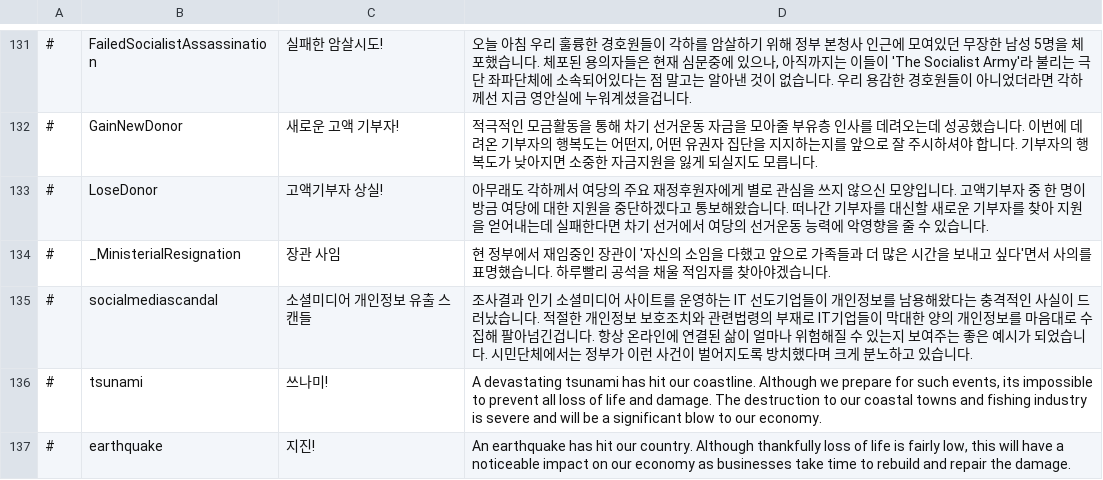
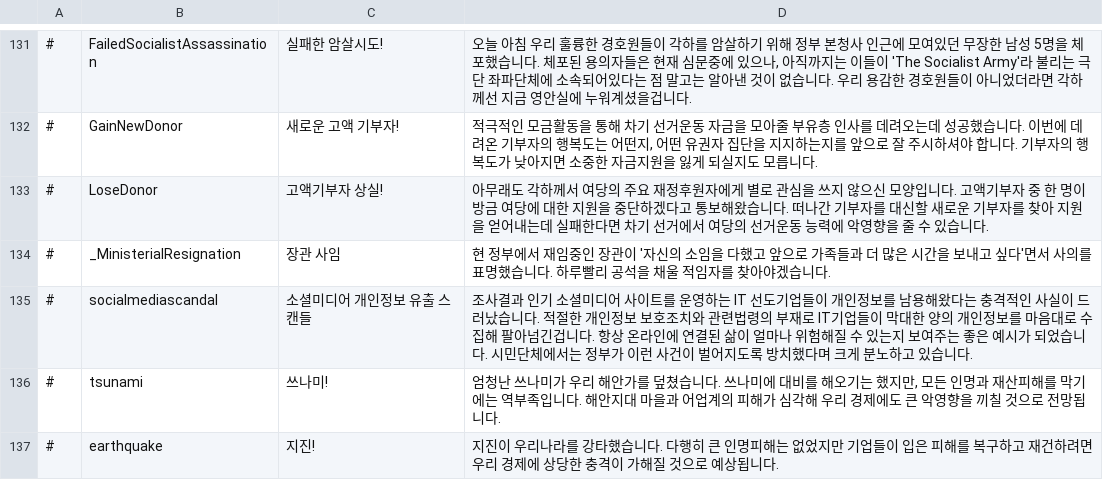
Before and after one commit to whiteforce4/Democracy4KoreanTranslation, a CSV file: Korean/events.csv, drawn as a sheet; only a part is shown, gaps mark what is left out.

Commit message:
Update events.csv

```diff
--- a/Korean/events.csv
+++ b/Korean/events.csv
@@ -135,3 +135,3 @@
 #,socialmediascandal,소셜미디어 개인정보 유출 스캔들,"조사결과 인기 소셜미디어 사이트를 운영하는 IT 선도기업들이 개인정보를 남용해왔다는 충격적인 사실이 드러났습니다. 적절한 개인정보 보호조치와 관련법령의 부재로 IT기업들이 막대한 양의 개인정보를 마음대로 수집해 팔아넘긴겁니다. 항상 온라인에 연결된 삶이 얼마나 위험해질 수 있는지 보여주는 좋은 예시가 되었습니다. 시민단체에서는 정부가 이런 사건이 벌어지도록 방치했다며 크게 분노하고 있습니다."
-#,tsunami,쓰나미!,"A devastating tsunami has hit our coastline. Although we prepare for such events, its impossible to prevent all loss of life and damage. The destruction to our coastal towns and fishing industry is severe and will be a significant blow to our economy."
-#,earthquake,지진!,"An earthquake has hit our country. Although thankfully loss of life is fairly low, this will have a noticeable impact on our economy as businesses take time to rebuild and repair the damage."
+#,tsunami,쓰나미!,"엄청난 쓰나미가 우리 해안가를 덮쳤습니다. 쓰나미에 대비를 해오기는 했지만, 모든 인명과 재산피해를 막기에는 역부족입니다. 해안지대 마을과 어업계의 피해가 심각해 우리 경제에도 큰 악영향을 끼칠 것으로 전망됩니다."
+#,earthquake,지진!,"지진이 우리나라를 강타했습니다. 다행히 큰 인명피해는 없었지만 기업들이 입은 피해를 복구하고 재건하려면 우리 경제에 상당한 충격이 가해질 것으로 예상됩니다."
```
